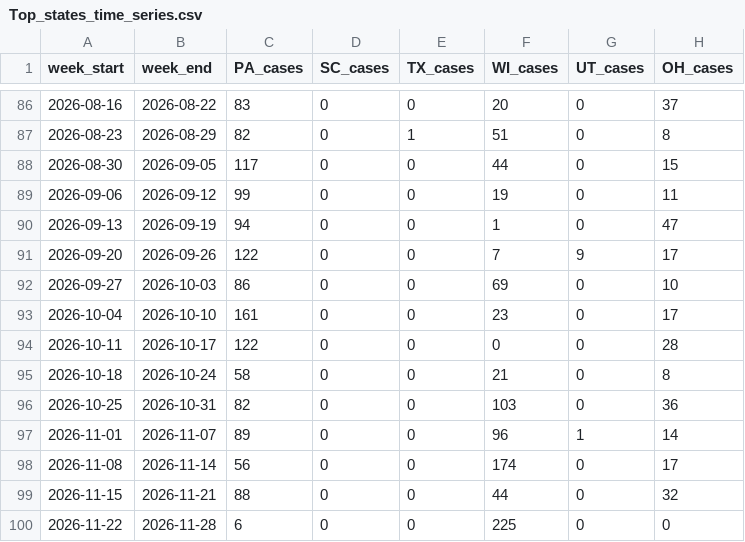
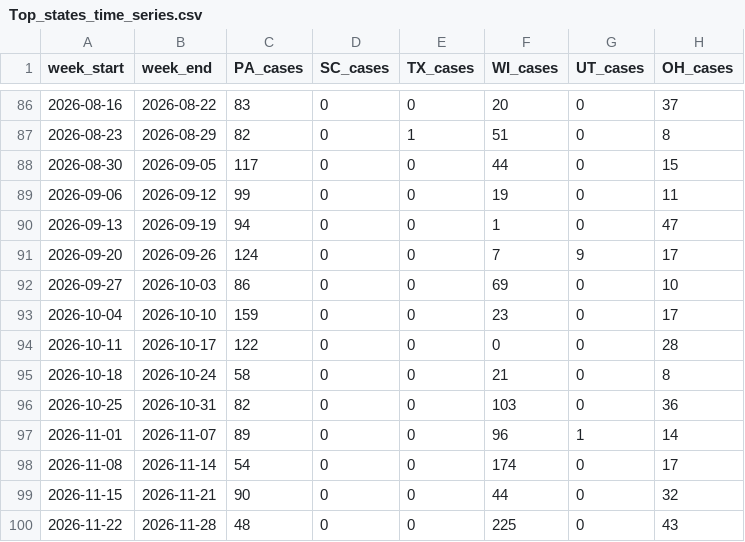
Before and after one commit to CSSEGISandData/measles_data, a CSV file: Top_states_time_series.csv, drawn as a sheet; only a part is shown, gaps mark what is left out.

```diff
--- a/Top_states_time_series.csv
+++ b/Top_states_time_series.csv
@@ -90,5 +90,5 @@ week_start,week_end,PA_cases,SC_cases,TX_cases,WI_cases,UT_cases,OH_cases
 2026-09-13,2026-09-19,94,0,0,1,0,47
-2026-09-20,2026-09-26,122,0,0,7,9,17
+2026-09-20,2026-09-26,124,0,0,7,9,17
 2026-09-27,2026-10-03,86,0,0,69,0,10
-2026-10-04,2026-10-10,161,0,0,23,0,17
+2026-10-04,2026-10-10,159,0,0,23,0,17
 2026-10-11,2026-10-17,122,0,0,0,0,28
@@ -97,4 +97,4 @@ week_start,week_end,PA_cases,SC_cases,TX_cases,WI_cases,UT_cases,OH_cases
 2026-11-01,2026-11-07,89,0,0,96,1,14
-2026-11-08,2026-11-14,56,0,0,174,0,17
-2026-11-15,2026-11-21,88,0,0,44,0,32
-2026-11-22,2026-11-28,6,0,0,225,0,0
+2026-11-08,2026-11-14,54,0,0,174,0,17
+2026-11-15,2026-11-21,90,0,0,44,0,32
+2026-11-22,2026-11-28,48,0,0,225,0,43
```
Also changed, not shown: measles_county_all_updates.csv, measles_county_all_updates_detailed.csv.
